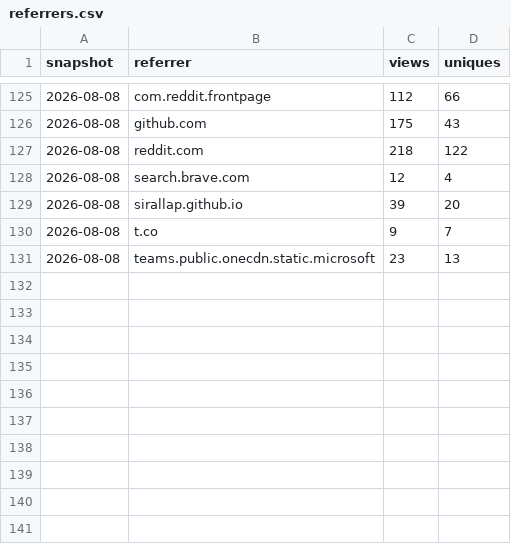
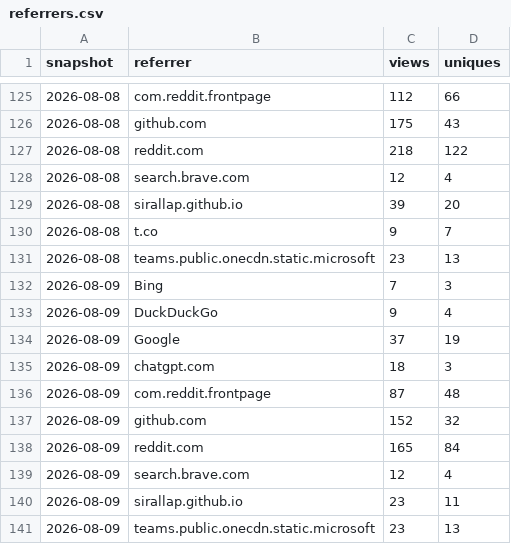
Before and after one commit to SirAllap/agentglass, a CSV file: referrers.csv, drawn as a sheet; only a part is shown, gaps mark what is left out.

```diff
--- a/referrers.csv
+++ b/referrers.csv
@@ -131 +131,11 @@ snapshot,referrer,views,uniques
 2026-08-08,teams.public.onecdn.static.microsoft,23,13
+2026-08-09,Bing,7,3
+2026-08-09,DuckDuckGo,9,4
+2026-08-09,Google,37,19
+2026-08-09,chatgpt.com,18,3
+2026-08-09,com.reddit.frontpage,87,48
+2026-08-09,github.com,152,32
+2026-08-09,reddit.com,165,84
+2026-08-09,search.brave.com,12,4
+2026-08-09,sirallap.github.io,23,11
+2026-08-09,teams.public.onecdn.static.microsoft,23,13
```
Also changed, not shown: clones.csv, paths.csv, 1 other file.
